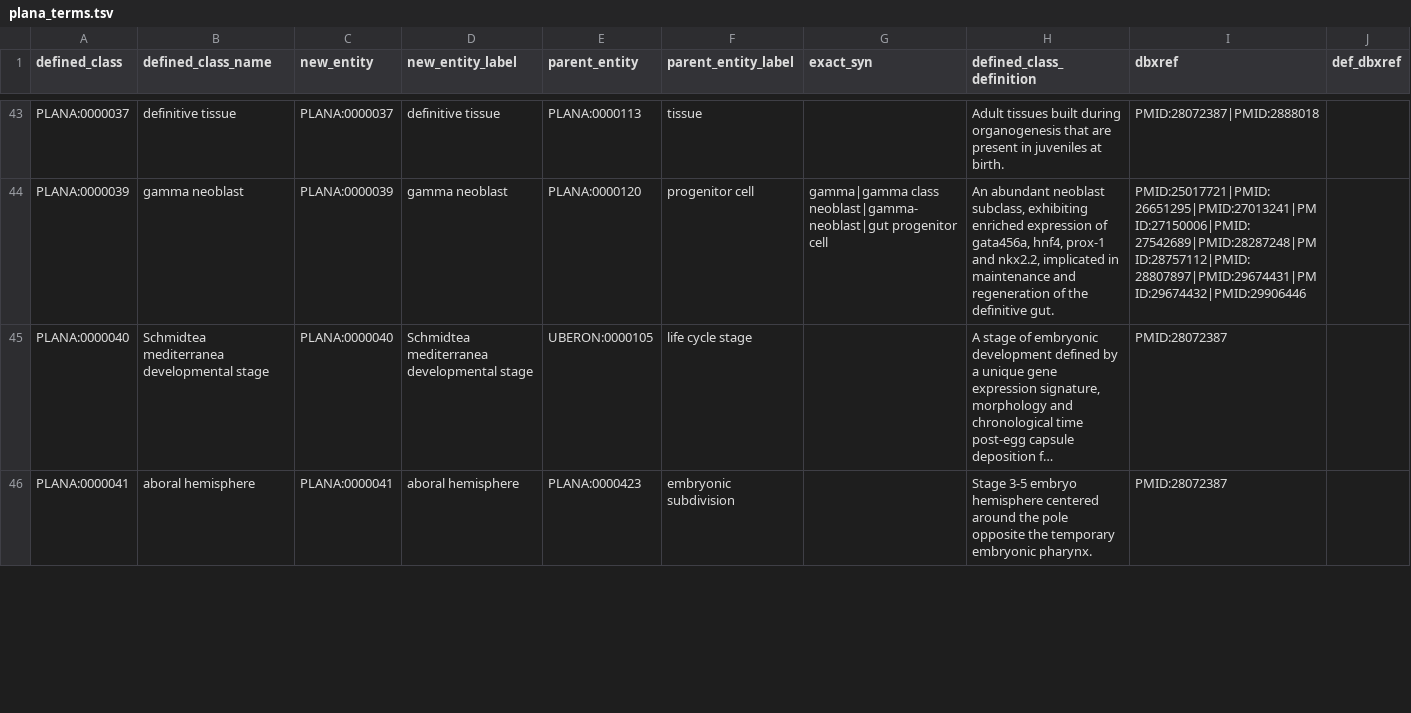
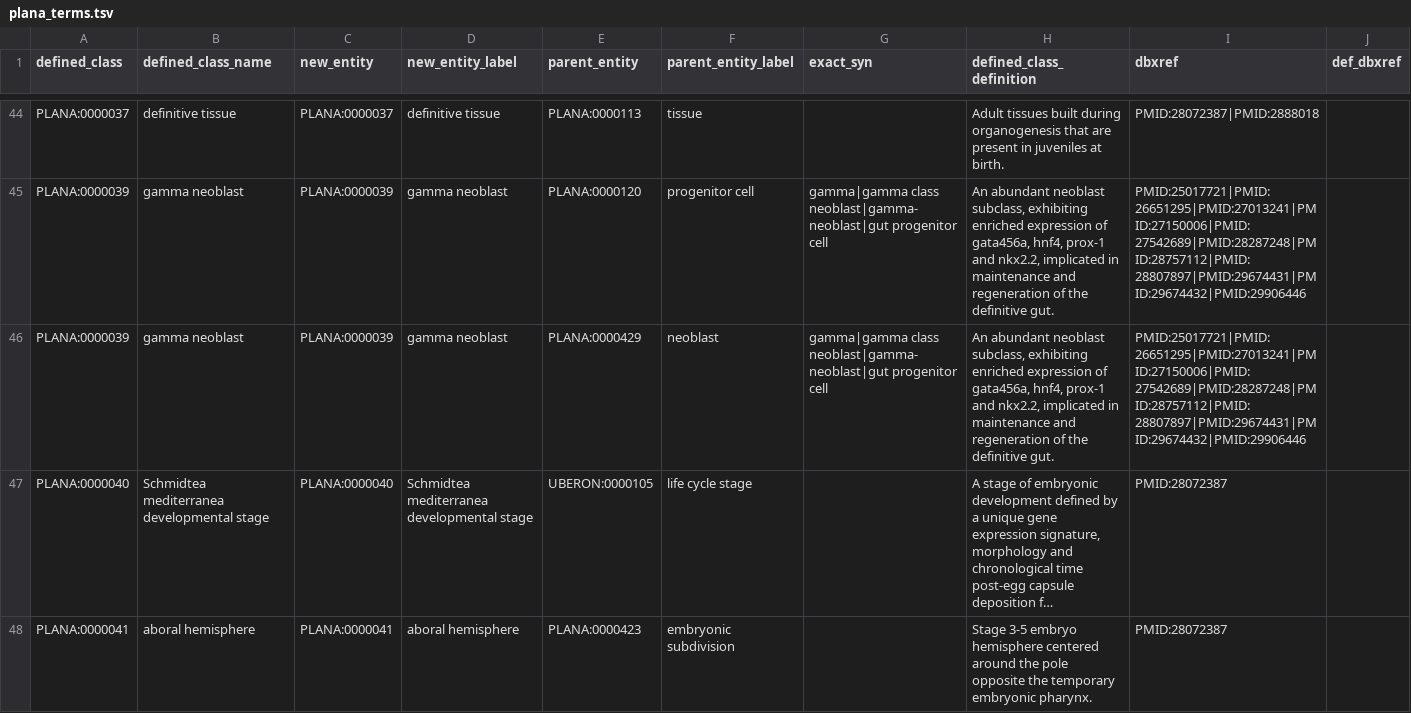
Before and after one commit to obophenotype/planaria-ontology, a TSV file: src/patterns/data/default/plana_terms.tsv, drawn as a sheet; only a part is shown, gaps mark what is left out; long unchanged cells end in …; rows hold the shown columns only; the diff covers the shown part only; the diff names each change by its address in the sheet, - before the commit and + after, or states it on an @@ line.

```diff
--- a/src/patterns/data/default/plana_terms.tsv
+++ b/src/patterns/data/default/plana_terms.tsv
+row 46: PLANA:0000039 | gamma neoblast | PLANA:0000039 | gamma neoblast | PLANA:0000429 | neoblast | gamma|gamma class neoblast|gamma-neoblast|gut progenitor cell | An abundant neoblast subclass, exhibiting enriched expression of gata456a, hnf4, prox-1 and nkx2.2, implicated in maintenance and regeneration of the definitive gut. | PMID:25017721|PMID:26651295|PMID:27013241|PMID:27150006|PMID:27542689|PMID:28287248|PMID:28757112|PMID:28807897|PMID:29674431|PMID:29674432|PMID:29906446
```
Also changed, not shown: 6 added rows, 1 removed row and 65 edited cells elsewhere in this file, src/patterns/data/default/plana_terms_contained_in.tsv, src/patterns/data/default/plana_terms_existence_overlaps.tsv, 55 other files.
